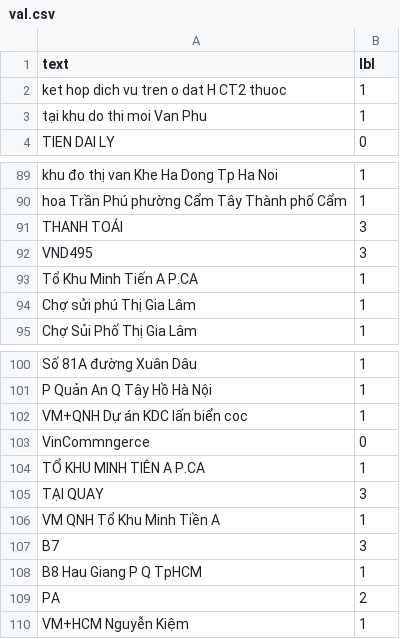
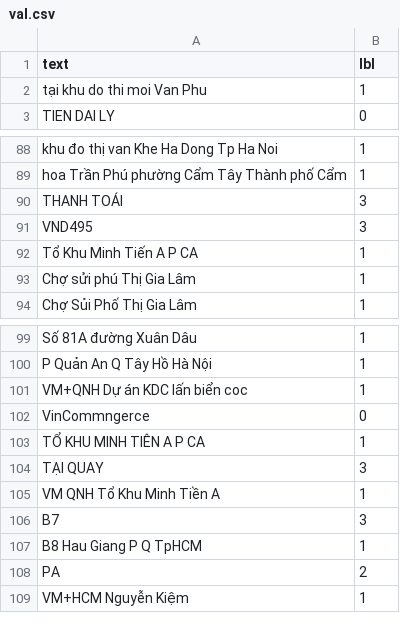
Before and after one commit to kaylode/vietnamese-ocr-toolbox, a CSV file: retrieval/text_classification/data/splitted_train_val_clean/val.csv, drawn as a sheet; only a part is shown, gaps mark what is left out.

```diff
--- a/retrieval/text_classification/data/splitted_train_val_clean/val.csv
+++ b/retrieval/text_classification/data/splitted_train_val_clean/val.csv
@@ -1,3 +1,2 @@
 text,lbl
-ket hop dich vu tren o dat H CT2 thuoc,1
 tại khu do thi moi Van Phu,1
@@ -92,3 +91,3 @@ THANH TOÁI,3
 VND495,3
-Tổ Khu Minh Tiến A P.CA,1
+Tổ Khu Minh Tiến A P CA,1
 Chợ sửi phú Thị Gia Lâm,1
@@ -103,3 +102,3 @@ VM+QNH Dự án KDC lấn biển coc,1
 VinCommngerce,0
-TỔ KHU MINH TIÊN A P.CA,1
+TỔ KHU MINH TIÊN A P CA,1
 TẠI QUAY,3
```
Also changed, not shown: retrieval/text_classification/data/data-full-digit.csv, retrieval/text_classification/data/splitted_train_val_clean/train.csv, 3 other files.
